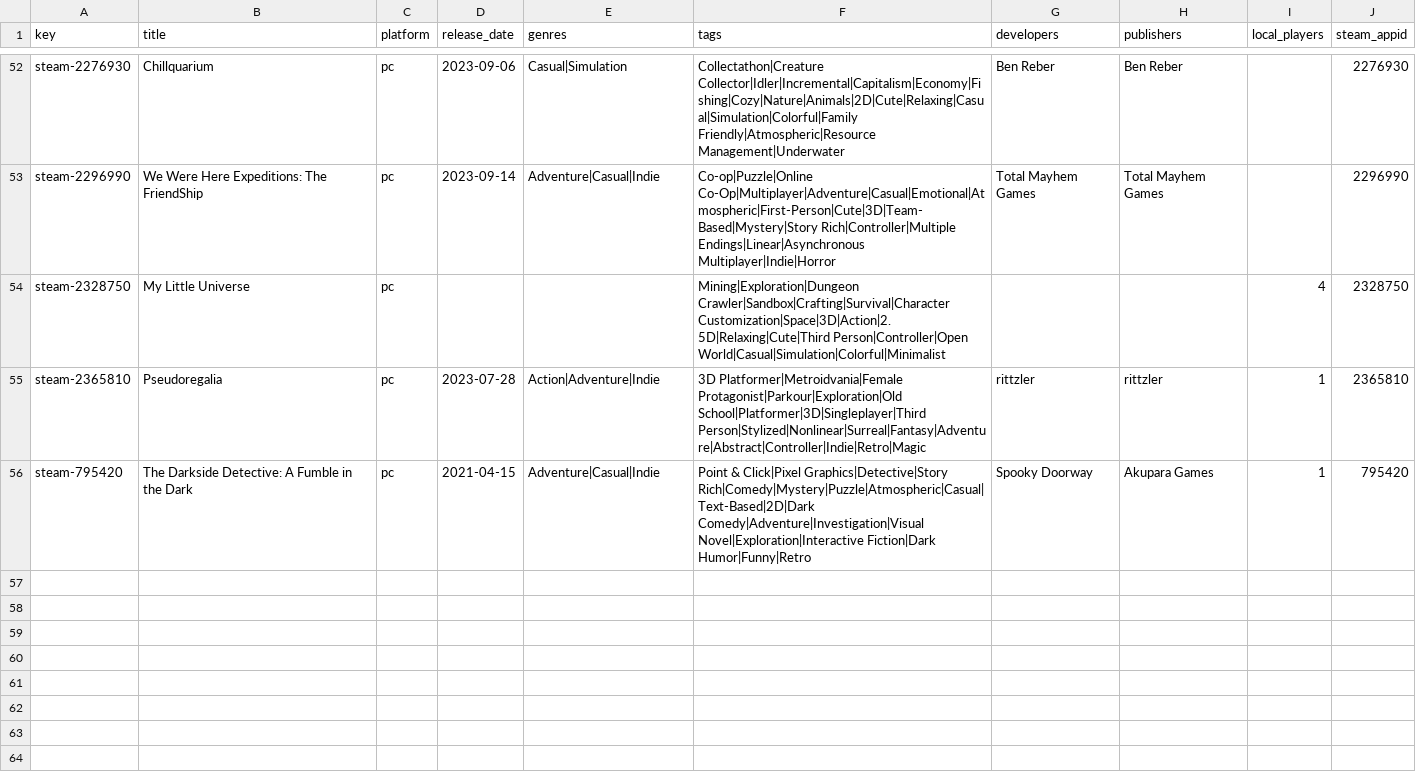
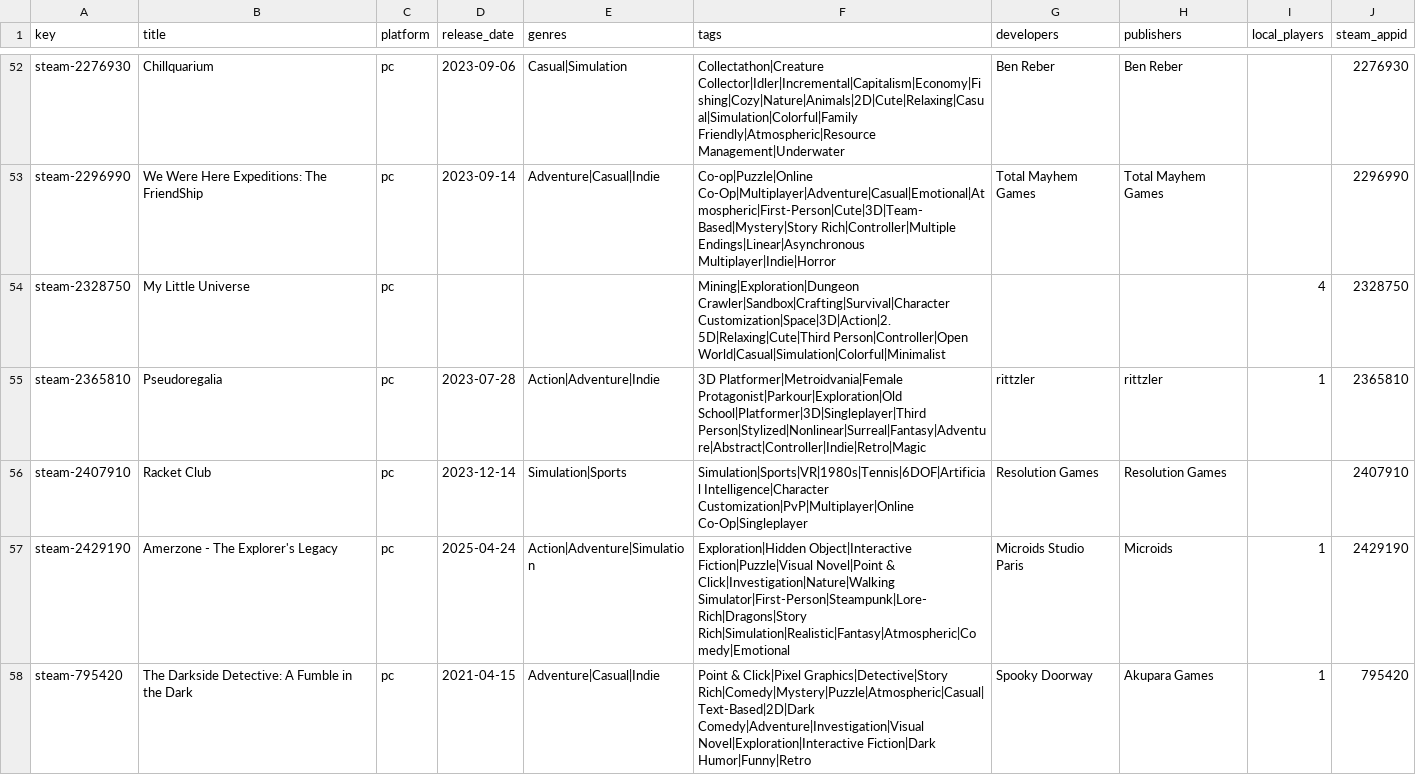
Before and after one commit to jeremybris/PlayOut-metadata, a CSV file: data/steam/01.csv, drawn as a sheet; only a part is shown, gaps mark what is left out; the diff names each change by its address in the sheet, - before the commit and + after, or states it on an @@ line.

```diff
--- a/data/steam/01.csv
+++ b/data/steam/01.csv
+row 56: steam-2407910 | Racket Club | pc | 2023-12-14 | Simulation|Sports | Simulation|Sports|VR|1980s|Tennis|6DOF|Artificial Intelligence|Character Customization|PvP|Multiplayer|Online Co-Op|Singleplayer | Resolution Games | Resolution Games |  | 2407910
+row 57: steam-2429190 | Amerzone - The Explorer's Legacy | pc | 2025-04-24 | Action|Adventure|Simulation | Exploration|Hidden Object|Interactive Fiction|Puzzle|Visual Novel|Point & Click|Investigation|Nature|Walking Simulator|First-Person|Steampunk|Lore-Rich|Dragons|Story Rich|Simulation|Realistic|Fantasy|Atmospheric|Comedy|Emotional | Microids Studio Paris | Microids | 1 | 2429190
```
